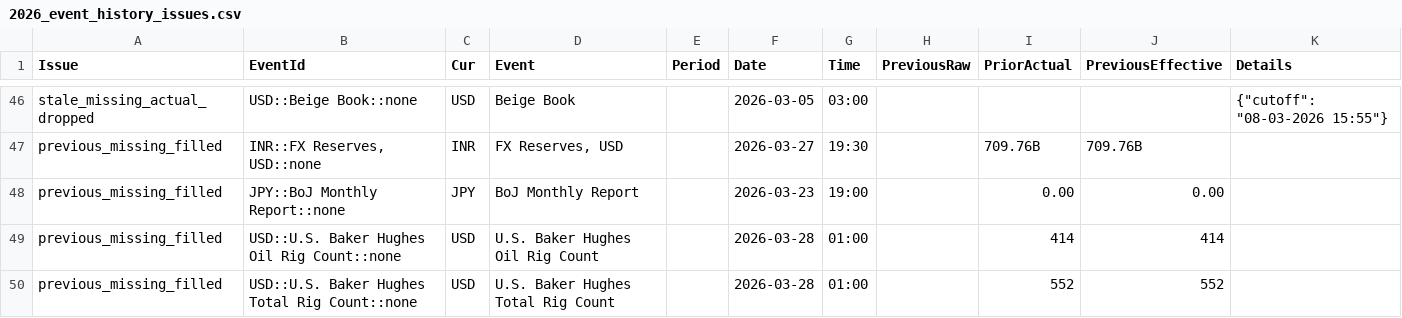
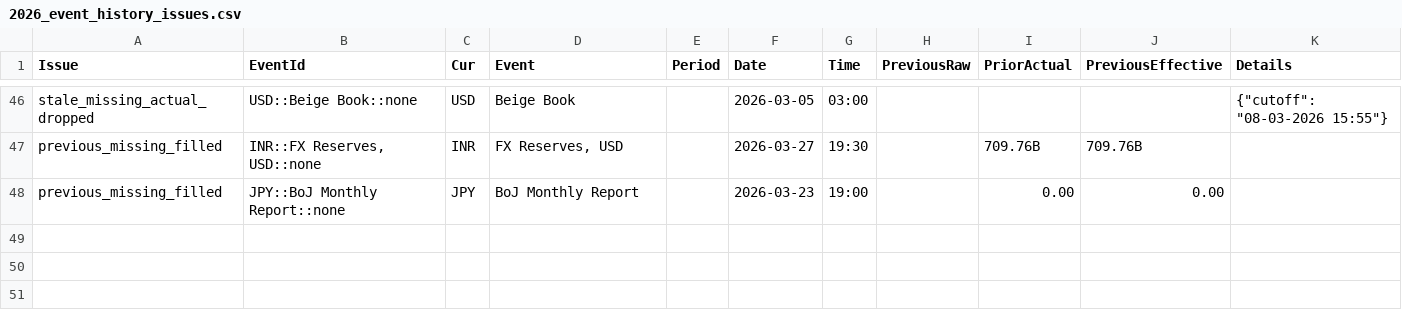
Before and after one commit to yiyousiow000814/XAUUSD-Calendar-Agent, a CSV file: data/event_history_index/2026_event_history_issues.csv, drawn as a sheet; only a part is shown, gaps mark what is left out; the diff names each change by its address in the sheet, - before the commit and + after, or states it on an @@ line.

```diff
--- a/data/event_history_index/2026_event_history_issues.csv
+++ b/data/event_history_index/2026_event_history_issues.csv
-row 49: previous_missing_filled | USD::U.S. Baker Hughes Oil Rig Count::none | USD | U.S. Baker Hughes Oil Rig Count |  | 2026-03-28 | 01:00 |  | 414 | 414
-row 50: previous_missing_filled | USD::U.S. Baker Hughes Total Rig Count::none | USD | U.S. Baker Hughes Total Rig Count |  | 2026-03-28 | 01:00 |  | 552 | 552
```
Also changed, not shown: data/event_history_index/2026_event_history_issues_solved.csv, data/event_history_index/2026_event_history_previous_patch.csv, 7 other files.
